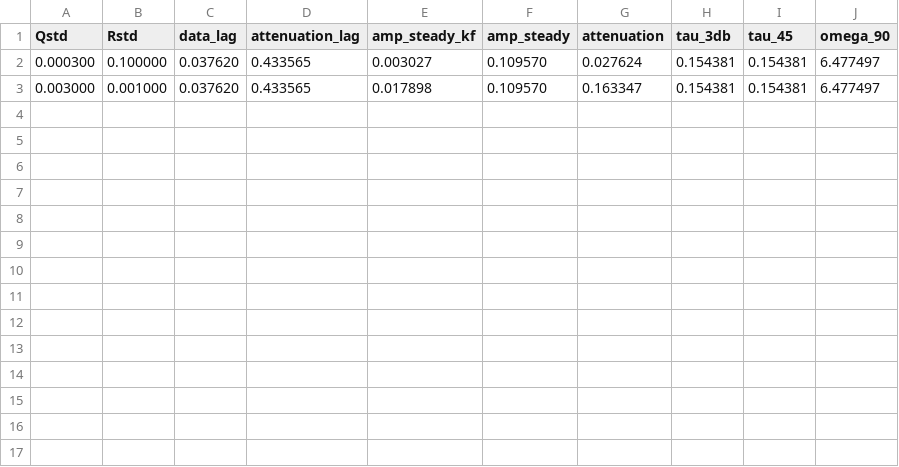
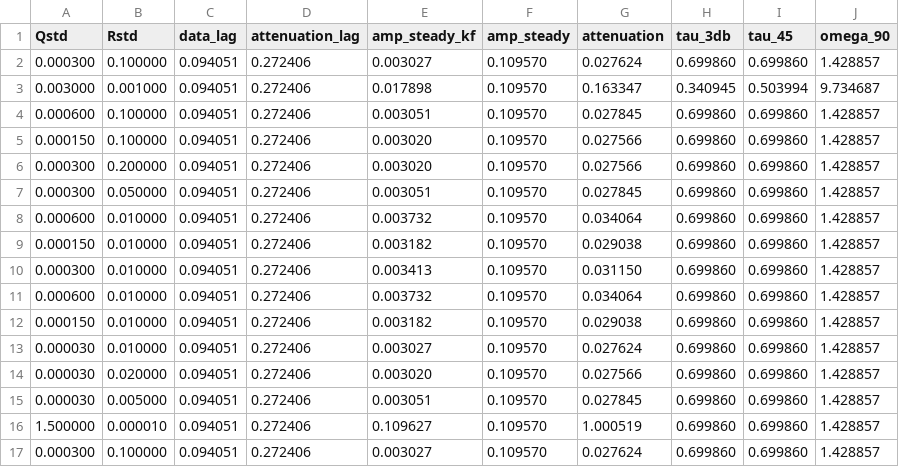
Before and after one commit to davegutz/mySolarStateOfCharge, a CSV file: SOC_Particle/pyStateOfCharge/KF1x1.csv, drawn as a sheet.

```diff
--- a/SOC_Particle/pyStateOfCharge/KF1x1.csv
+++ b/SOC_Particle/pyStateOfCharge/KF1x1.csv
@@ -1,3 +1,17 @@
 Qstd, Rstd, data_lag, attenuation_lag, amp_steady_kf, amp_steady, attenuation, tau_3db, tau_45, omega_90,
- 0.000300, 0.100000, 0.037620, 0.433565, 0.003027, 0.109570, 0.027624, 0.154381, 0.154381, 6.477497,
- 0.003000, 0.001000, 0.037620, 0.433565, 0.017898, 0.109570, 0.163347, 0.154381, 0.154381, 6.477497,
+ 0.000300, 0.100000, 0.094051, 0.272406, 0.003027, 0.109570, 0.027624, 0.699860, 0.699860, 1.428857,
+ 0.003000, 0.001000, 0.094051, 0.272406, 0.017898, 0.109570, 0.163347, 0.340945, 0.503994, 9.734687,
+ 0.000600, 0.100000, 0.094051, 0.272406, 0.003051, 0.109570, 0.027845, 0.699860, 0.699860, 1.428857,
+ 0.000150, 0.100000, 0.094051, 0.272406, 0.003020, 0.109570, 0.027566, 0.699860, 0.699860, 1.428857,
+ 0.000300, 0.200000, 0.094051, 0.272406, 0.003020, 0.109570, 0.027566, 0.699860, 0.699860, 1.428857,
+ 0.000300, 0.050000, 0.094051, 0.272406, 0.003051, 0.109570, 0.027845, 0.699860, 0.699860, 1.428857,
+ 0.000600, 0.010000, 0.094051, 0.272406, 0.003732, 0.109570, 0.034064, 0.699860, 0.699860, 1.428857,
+ 0.000150, 0.010000, 0.094051, 0.272406, 0.003182, 0.109570, 0.029038, 0.699860, 0.699860, 1.428857,
+ 0.000300, 0.010000, 0.094051, 0.272406, 0.003413, 0.109570, 0.031150, 0.699860, 0.699860, 1.428857,
+ 0.000600, 0.010000, 0.094051, 0.272406, 0.003732, 0.109570, 0.034064, 0.699860, 0.699860, 1.428857,
+ 0.000150, 0.010000, 0.094051, 0.272406, 0.003182, 0.109570, 0.029038, 0.699860, 0.699860, 1.428857,
+ 0.000030, 0.010000, 0.094051, 0.272406, 0.003027, 0.109570, 0.027624, 0.699860, 0.699860, 1.428857,
+ 0.000030, 0.020000, 0.094051, 0.272406, 0.003020, 0.109570, 0.027566, 0.699860, 0.699860, 1.428857,
+ 0.000030, 0.005000, 0.094051, 0.272406, 0.003051, 0.109570, 0.027845, 0.699860, 0.699860, 1.428857,
+ 1.500000, 0.000010, 0.094051, 0.272406, 0.109627, 0.109570, 1.000519, 0.699860, 0.699860, 1.428857,
+ 0.000300, 0.100000, 0.094051, 0.272406, 0.003027, 0.109570, 0.027624, 0.699860, 0.699860, 1.428857,
```
Also changed, not shown: 7 other files.
